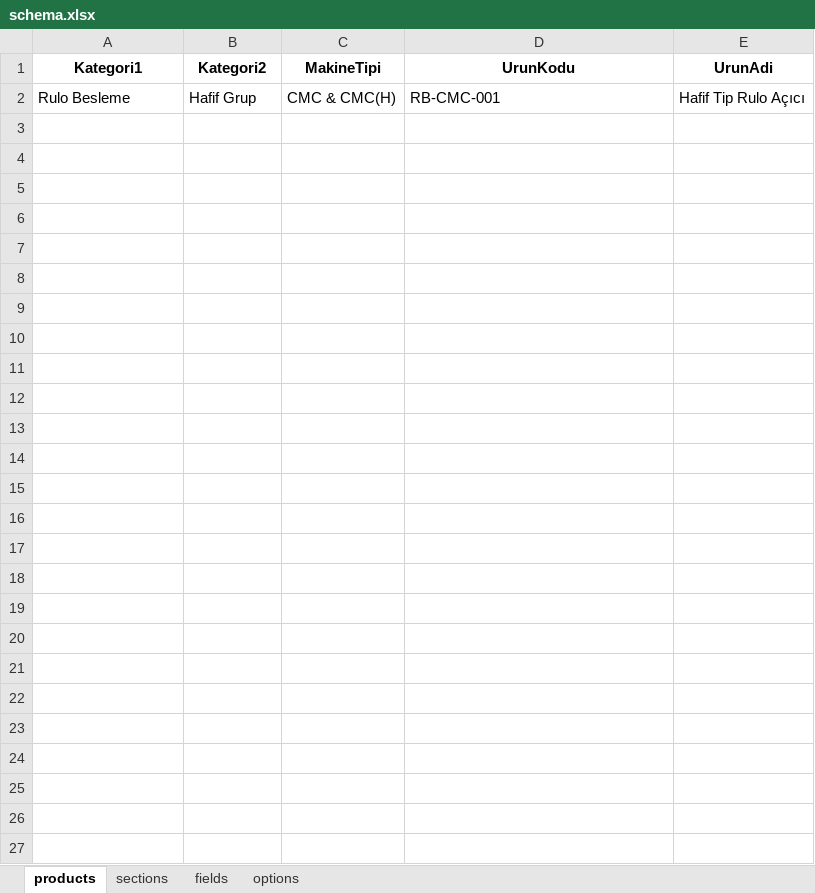
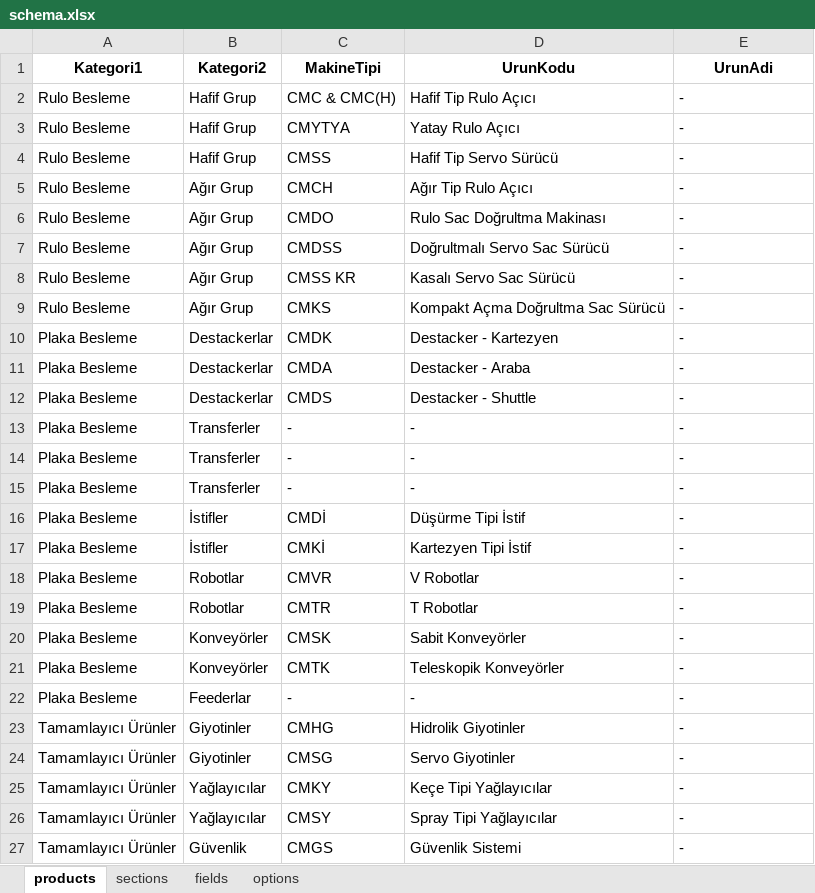
Before and after one commit to hsnylmz1837/uzun_kod_olustur_v14_fix, an Excel workbook: data/schema.xlsx, sheet products, drawn as a sheet; values as stored, in another font and other column widths than the file's, no borders; the diff names each change by its address in the sheet, - before the commit and + after, or states it on an @@ line.

```diff
--- a/data/schema.xlsx (sheet products)
+++ b/data/schema.xlsx (sheet products)
-D2 (UrunKodu): RB-CMC-001
+D2 (UrunKodu): Hafif Tip Rulo Açıcı
-E2 (UrunAdi): Hafif Tip Rulo Açıcı
+E2 (UrunAdi): -
+row 3: Rulo Besleme | Hafif Grup | CMYTYA | Yatay Rulo Açıcı | -
+row 4: Rulo Besleme | Hafif Grup | CMSS | Hafif Tip Servo Sürücü | -
+row 5: Rulo Besleme | Ağır Grup | CMCH | Ağır Tip Rulo Açıcı | -
+row 6: Rulo Besleme | Ağır Grup | CMDO | Rulo Sac Doğrultma Makinası | -
+row 7: Rulo Besleme | Ağır Grup | CMDSS | Doğrultmalı Servo Sac Sürücü | -
+row 8: Rulo Besleme | Ağır Grup | CMSS KR | Kasalı Servo Sac Sürücü | -
+row 9: Rulo Besleme | Ağır Grup | CMKS | Kompakt Açma Doğrultma Sac Sürücü | -
+row 10: Plaka Besleme | Destackerlar | CMDK | Destacker - Kartezyen | -
+row 11: Plaka Besleme | Destackerlar | CMDA | Destacker - Araba | -
+row 12: Plaka Besleme | Destackerlar | CMDS | Destacker - Shuttle | -
+row 13: Plaka Besleme | Transferler | - | - | -
+row 14: Plaka Besleme | Transferler | - | - | -
+row 15: Plaka Besleme | Transferler | - | - | -
+row 16: Plaka Besleme | İstifler | CMDİ | Düşürme Tipi İstif | -
+row 17: Plaka Besleme | İstifler | CMKİ | Kartezyen Tipi İstif | -
+row 18: Plaka Besleme | Robotlar | CMVR | V Robotlar | -
+row 19: Plaka Besleme | Robotlar | CMTR | T Robotlar | -
+row 20: Plaka Besleme | Konveyörler | CMSK | Sabit Konveyörler | -
+row 21: Plaka Besleme | Konveyörler | CMTK | Teleskopik Konveyörler | -
+row 22: Plaka Besleme | Feederlar | - | - | -
+row 23: Tamamlayıcı Ürünler | Giyotinler | CMHG | Hidrolik Giyotinler | -
+row 24: Tamamlayıcı Ürünler | Giyotinler | CMSG | Servo Giyotinler | -
+row 25: Tamamlayıcı Ürünler | Yağlayıcılar | CMKY | Keçe Tipi Yağlayıcılar | -
+row 26: Tamamlayıcı Ürünler | Yağlayıcılar | CMSY | Spray Tipi Yağlayıcılar | -
+row 27: Tamamlayıcı Ürünler | Güvenlik | CMGS | Güvenlik Sistemi | -
```
Also changed, not shown: sheet options, sheet sections, sheet fields.
